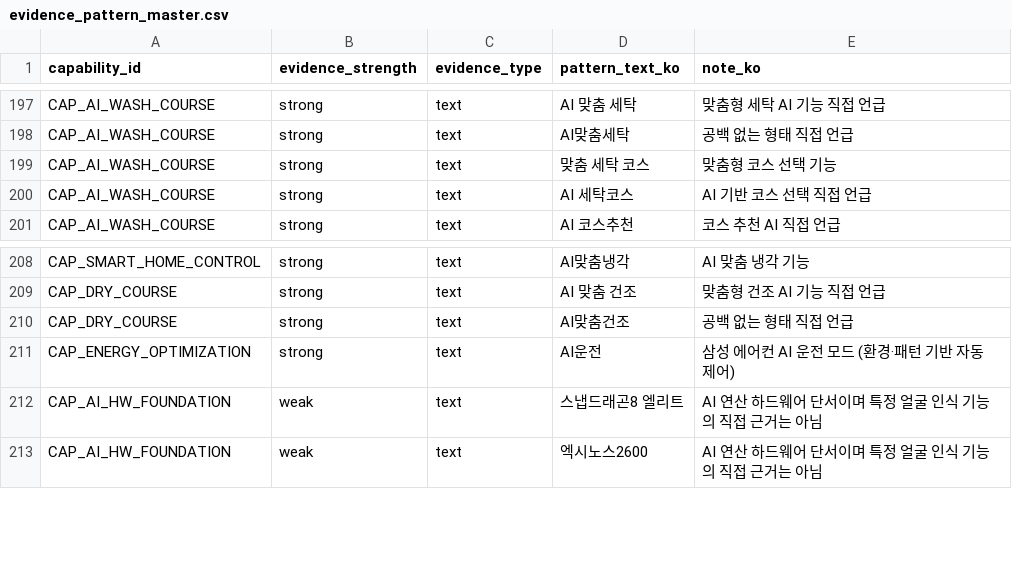
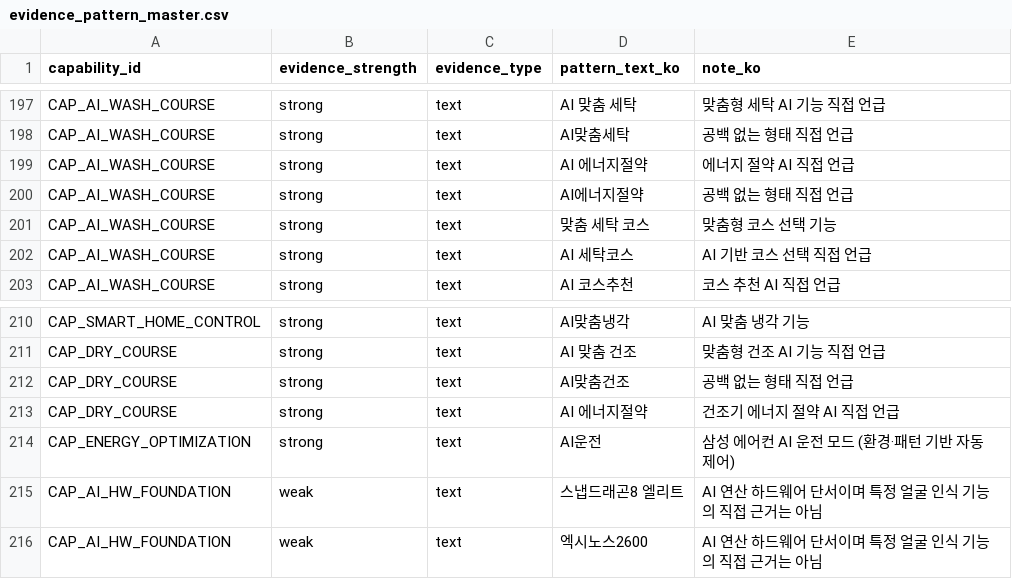
Before and after one commit to TH-Koo/EASy_ML, a CSV file: ontology/evidence_pattern_master.csv, drawn as a sheet; only a part is shown, gaps mark what is left out; the diff names each change by its address in the sheet, - before the commit and + after, or states it on an @@ line.

```diff
--- a/ontology/evidence_pattern_master.csv
+++ b/ontology/evidence_pattern_master.csv
+row 199: CAP_AI_WASH_COURSE | strong | text | AI 에너지절약 | 에너지 절약 AI 직접 언급
+row 200: CAP_AI_WASH_COURSE | strong | text | AI에너지절약 | 공백 없는 형태 직접 언급
+row 213: CAP_DRY_COURSE | strong | text | AI 에너지절약 | 건조기 에너지 절약 AI 직접 언급
```
Also changed, not shown: ontology/device_component_implication_master.csv, ontology/source_credibility_master.csv, 3 other files.
